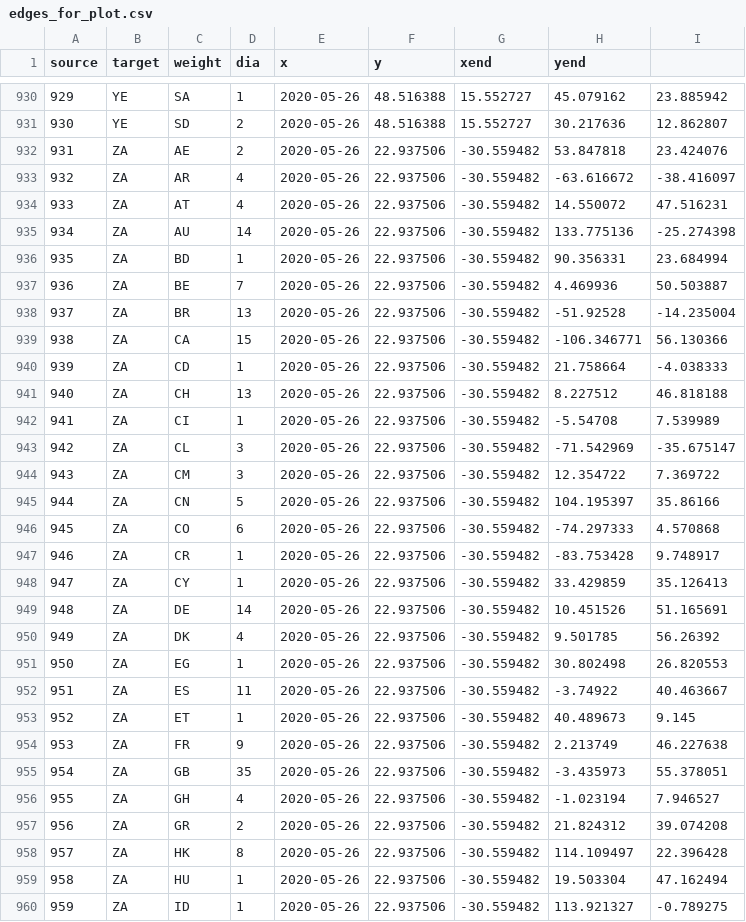
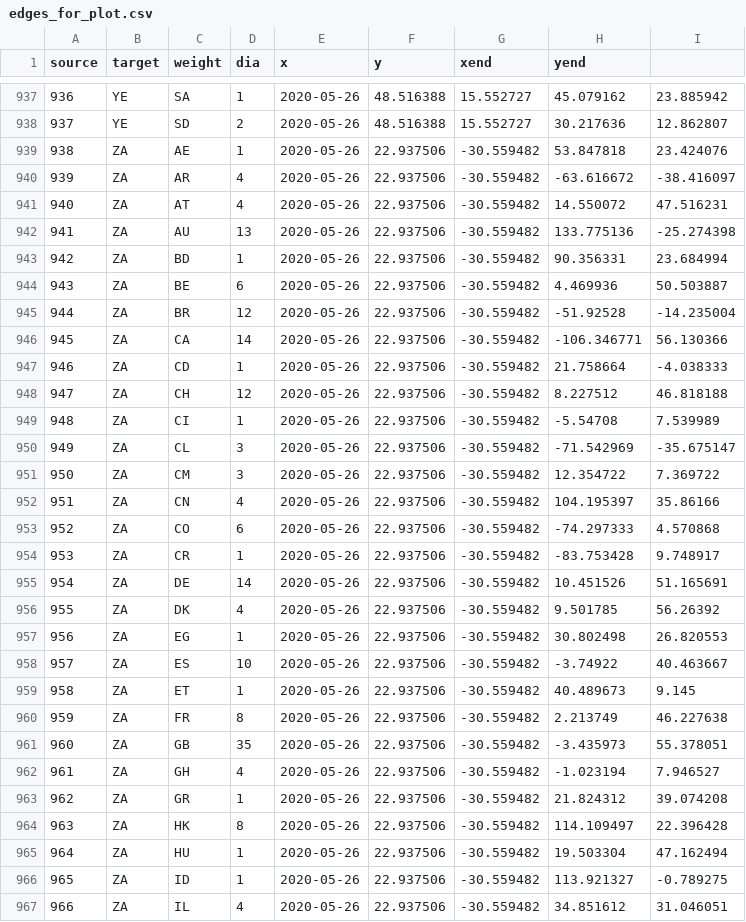
Before and after one commit to juansokil/Covid-19, a CSV file: bases/edges_for_plot.csv, drawn as a sheet; only a part is shown, gaps mark what is left out; the shorter side is filled out with more unchanged rows; removed rows and columns are numbered as before the commit, all else as after; the diff covers the shown part only; the diff names each change by its address in the sheet, - before the commit and + after, or states it on an @@ line.

```diff
--- a/bases/edges_for_plot.csv
+++ b/bases/edges_for_plot.csv
@@ column A (source) renumbered from row 254 down @@
-D939 (dia): 2
+D939 (dia): 1
-D942 (dia): 14
+D942 (dia): 13
-D944 (dia): 7
+D944 (dia): 6
-D945 (dia): 13
+D945 (dia): 12
-D946 (dia): 15
+D946 (dia): 14
-D948 (dia): 13
+D948 (dia): 12
-D952 (dia): 5
+D952 (dia): 4
-row 948: 947 | ZA | CY | 1 | 2020-05-26 | 22.937506 | -30.559482 | 33.429859 | 35.126413
-D958 (dia): 11
+D958 (dia): 10
-D960 (dia): 9
+D960 (dia): 8
-D963 (dia): 2
+D963 (dia): 1
```
Also changed, not shown: 8 added rows, 3 removed rows and 27 edited cells elsewhere in this file, 1 other file.
